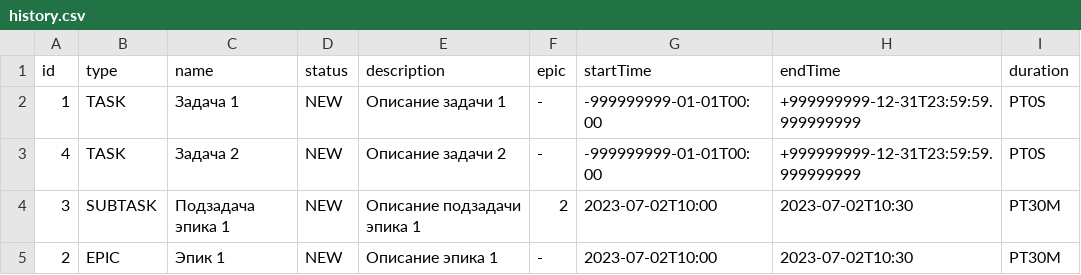
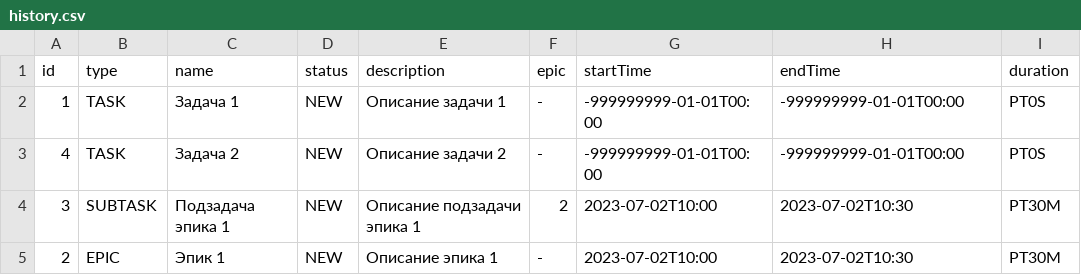
Before and after one commit to Nikolay127/java-kanban, a CSV file: out/production/java-kanban/history.csv, drawn as a sheet.

Commit message:
Исправить реализацию согласно код-ревью по ТЗ-8

```diff
--- a/out/production/java-kanban/history.csv
+++ b/out/production/java-kanban/history.csv
@@ -1,4 +1,4 @@
 id,type,name,status,description,epic,startTime,endTime,duration
-1,TASK,Задача 1,NEW,Описание задачи 1, - ,-999999999-01-01T00:00,+999999999-12-31T23:59:59.999999999,PT0S
-4,TASK,Задача 2,NEW,Описание задачи 2, - ,-999999999-01-01T00:00,+999999999-12-31T23:59:59.999999999,PT0S
+1,TASK,Задача 1,NEW,Описание задачи 1, - ,-999999999-01-01T00:00,-999999999-01-01T00:00,PT0S
+4,TASK,Задача 2,NEW,Описание задачи 2, - ,-999999999-01-01T00:00,-999999999-01-01T00:00,PT0S
 3,SUBTASK,Подзадача эпика 1,NEW,Описание подзадачи эпика 1,2,2023-07-02T10:00,2023-07-02T10:30,PT30M
```
